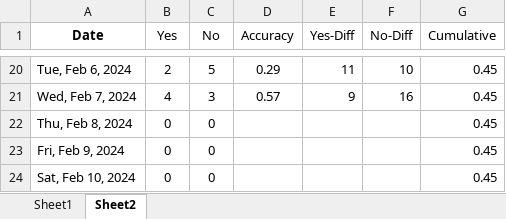
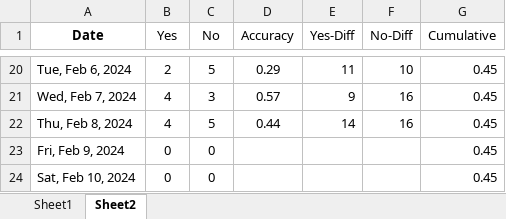
Before and after one commit to ballgorithm/NBA_Projections, an Excel workbook: future.xlsx, sheet Sheet2, drawn as a sheet; only a part is shown, gaps mark what is left out; values as stored, in another font and other column widths than the file's, no borders; charts and pictures and conditional formats not drawn; the diff names each change by its address in the sheet, - before the commit and + after, or states it on an @@ line.

Commit message:
modified:   NBA2324.xlsx modified:   cumulative_accuracy.ipynb modified:   espn_comparison.ipynb modified:   espn_comparison.xlsx modified:   future.xlsx modified:   nba_v1.1.ipynb

```diff
--- a/future.xlsx (sheet Sheet2)
+++ b/future.xlsx (sheet Sheet2)
-B22 (Yes): 0
+B22 (Yes): 4
-C22 (No): 0
+C22 (No): 5
-D22 (Accuracy): (empty)
+D22 (Accuracy): 0.44
-E22 (Yes-Diff): (empty)
+E22 (Yes-Diff): 14
-F22 (No-Diff): (empty)
+F22 (No-Diff): 16
```
Also changed, not shown: sheet Sheet1, NBA2324.xlsx, espn_comparison.xlsx, 3 other files.
